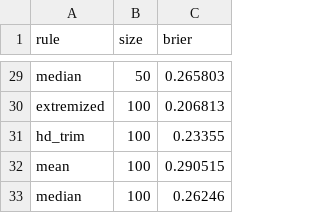
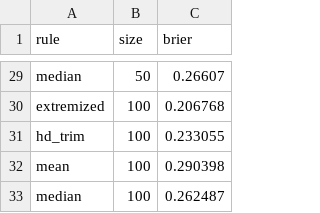
Before and after one commit to nacapule/crowd-forecast-evaluation, a CSV file: analysis/results/crowd-size.csv, drawn as a sheet; only a part is shown, gaps mark what is left out; the diff covers the shown part only.

```diff
--- a/analysis/results/crowd-size.csv
+++ b/analysis/results/crowd-size.csv
@@ -29,5 +29,5 @@
-"median",50,0.265803
-"extremized",100,0.206813
-"hd_trim",100,0.23355
-"mean",100,0.290515
-"median",100,0.26246
+"median",50,0.26607
+"extremized",100,0.206768
+"hd_trim",100,0.233055
+"mean",100,0.290398
+"median",100,0.262487
```
Also changed, not shown: 27 edited cells elsewhere in this file, analysis/results/aggregation.csv, analysis/results/tuning-sweep.csv, 10 other files.
